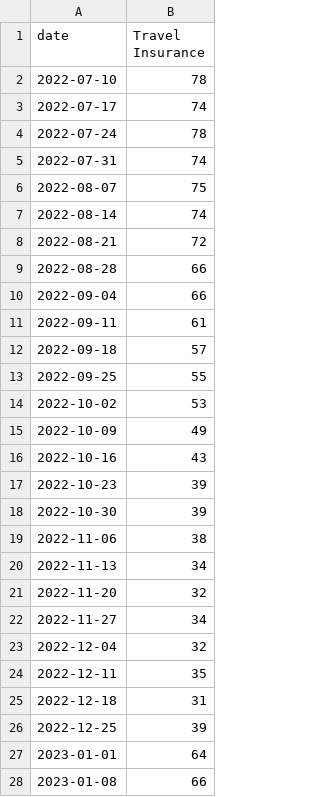
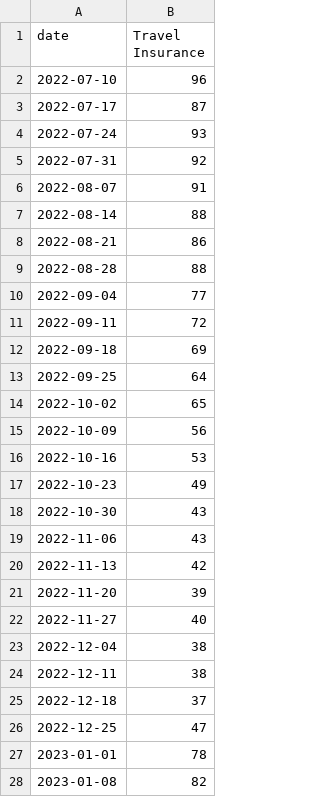
Before and after one commit to JakeOsmond/google-trends-scheduler, a CSV file: docs/travel_insurance_trend.csv, drawn as a sheet; only a part is shown; the diff covers the shown part only.

```diff
--- a/docs/travel_insurance_trend.csv
+++ b/docs/travel_insurance_trend.csv
@@ -1,28 +1,28 @@
 date,Travel Insurance
-2022-07-10,78
-2022-07-17,74
-2022-07-24,78
-2022-07-31,74
-2022-08-07,75
-2022-08-14,74
-2022-08-21,72
-2022-08-28,66
-2022-09-04,66
-2022-09-11,61
-2022-09-18,57
-2022-09-25,55
-2022-10-02,53
-2022-10-09,49
-2022-10-16,43
-2022-10-23,39
-2022-10-30,39
-2022-11-06,38
-2022-11-13,34
-2022-11-20,32
-2022-11-27,34
-2022-12-04,32
-2022-12-11,35
-2022-12-18,31
-2022-12-25,39
-2023-01-01,64
-2023-01-08,66
+2022-07-10,96
+2022-07-17,87
+2022-07-24,93
+2022-07-31,92
+2022-08-07,91
+2022-08-14,88
+2022-08-21,86
+2022-08-28,88
+2022-09-04,77
+2022-09-11,72
+2022-09-18,69
+2022-09-25,64
+2022-10-02,65
+2022-10-09,56
+2022-10-16,53
+2022-10-23,49
+2022-10-30,43
+2022-11-06,43
+2022-11-13,42
+2022-11-20,39
+2022-11-27,40
+2022-12-04,38
+2022-12-11,38
+2022-12-18,37
+2022-12-25,47
+2023-01-01,78
+2023-01-08,82
```
Also changed, not shown: 1 removed row and 130 edited cells elsewhere in this file.
